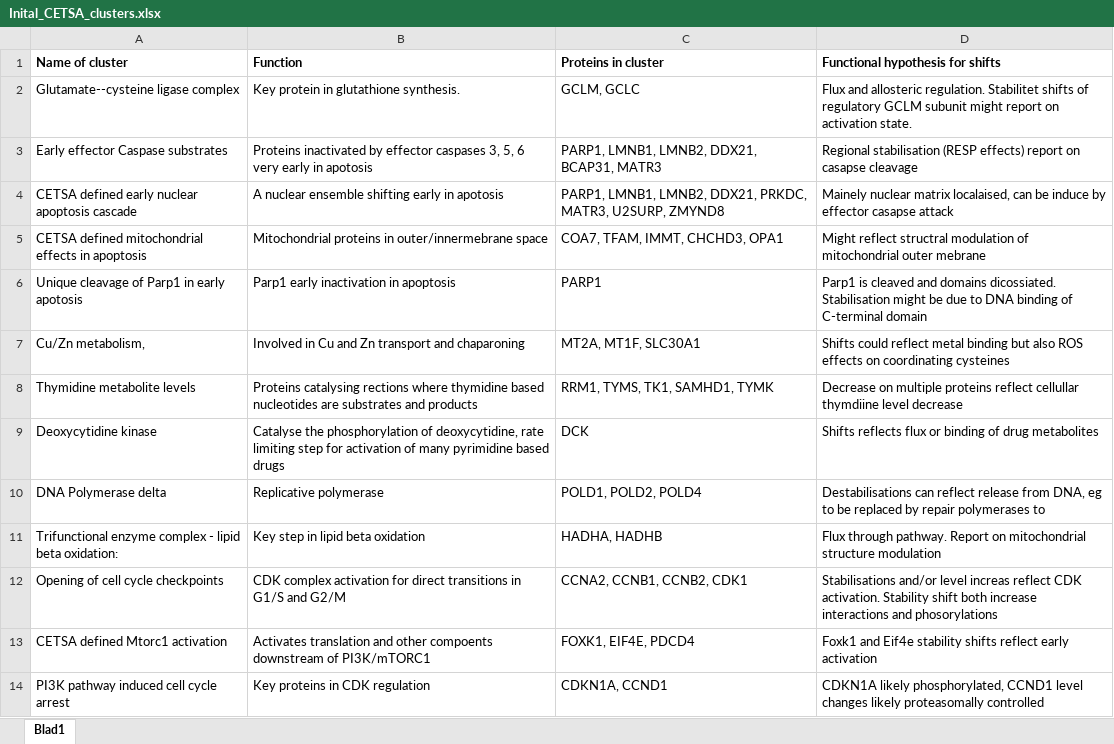
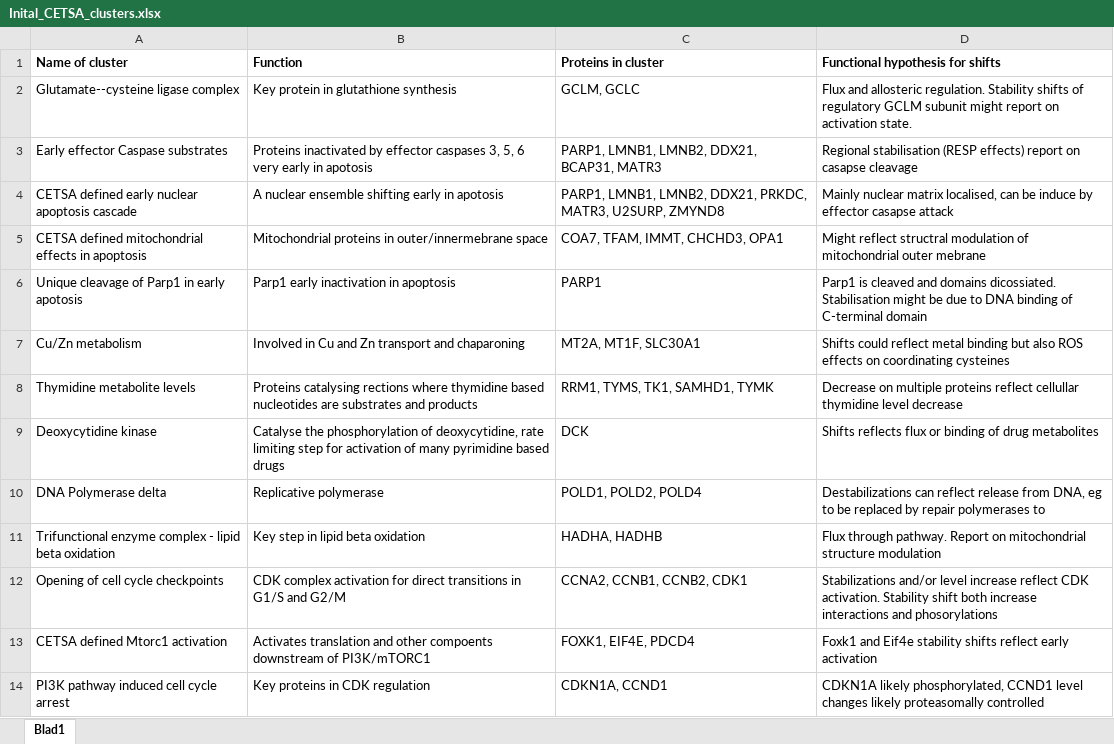
Before and after one commit to mgerault/IMPRINTS.CETSA.app, an Excel workbook: data-raw/Inital_CETSA_clusters.xlsx, sheet Blad1, drawn as a sheet; only a part is shown; values as stored, in another font and other column widths than the file's, no borders; the diff covers the shown part only; the diff names each change by its address in the sheet, - before the commit and + after, or states it on an @@ line.

```diff
--- a/data-raw/Inital_CETSA_clusters.xlsx (sheet Blad1)
+++ b/data-raw/Inital_CETSA_clusters.xlsx (sheet Blad1)
-B2 (Function): Key protein in glutathione synthesis.
+B2 (Function): Key protein in glutathione synthesis
-D2 (Functional hypothesis for shifts): …allosteric regulation. Stabilitet shifts of…
+D2 (Functional hypothesis for shifts): …allosteric regulation. Stability shifts of…
-D4 (Functional hypothesis for shifts): Mainely nuclear matrix localaised, can be…
+D4 (Functional hypothesis for shifts): Mainly nuclear matrix localised, can be…
-A7 (Name of cluster): Cu/Zn metabolism,
+A7 (Name of cluster): Cu/Zn metabolism
-D8 (Functional hypothesis for shifts): …reflect cellullar thymdiine level decrease
+D8 (Functional hypothesis for shifts): …reflect cellullar thymidine level decrease
-D10 (Functional hypothesis for shifts): Destabilisations can reflect…
+D10 (Functional hypothesis for shifts): Destabilizations can reflect…
-A11 (Name of cluster): …lipid beta oxidation:
+A11 (Name of cluster): …lipid beta oxidation
-D12 (Functional hypothesis for shifts): Stabilisations and/or level increas reflect CDK…
+D12 (Functional hypothesis for shifts): Stabilizations and/or level increase reflect CDK…
```
Also changed, not shown: 12 edited cells elsewhere in this sheet.
